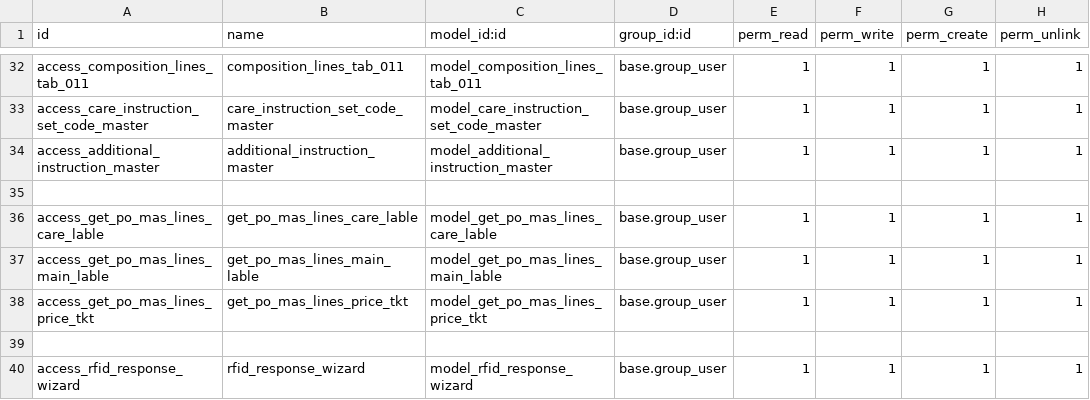
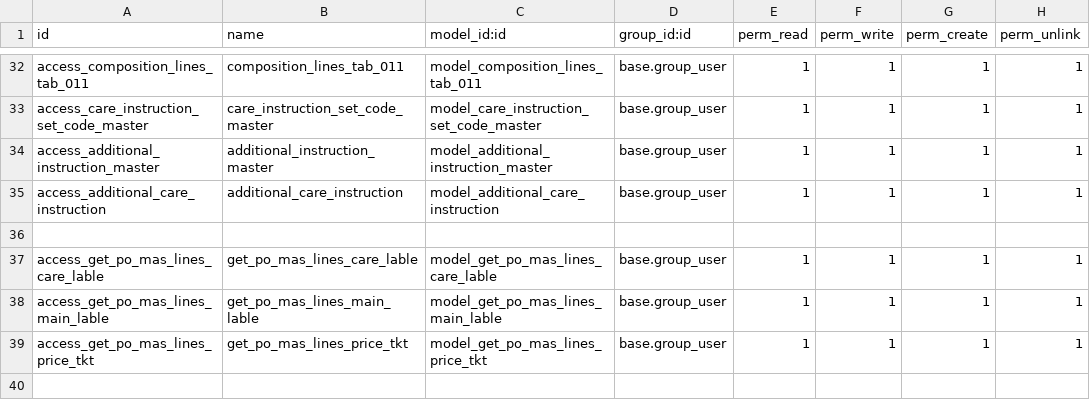
Before and after one commit to shahidhmohamed/itl_lbx_v2, a CSV file: ITL_LBX_MS_V2/security/ir.model.access.csv, drawn as a sheet; only a part is shown, gaps mark what is left out; the shorter side is filled out with more unchanged rows.

```diff
--- a/ITL_LBX_MS_V2/security/ir.model.access.csv
+++ b/ITL_LBX_MS_V2/security/ir.model.access.csv
@@ -34,2 +34,3 @@ access_care_instruction_set_code_master,care_instruction_set_code_master,model_c
 access_additional_instruction_master,additional_instruction_master,model_additional_instruction_master,base.group_user,1,1,1,1
+access_additional_care_instruction,additional_care_instruction,model_additional_care_instruction,base.group_user,1,1,1,1
 
```
Also changed, not shown: 9 other files.
